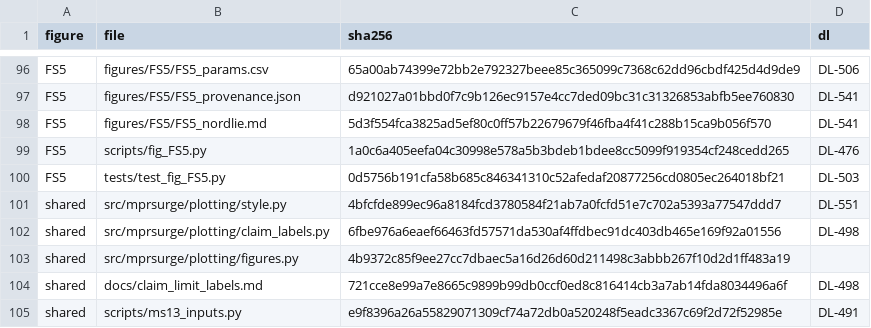
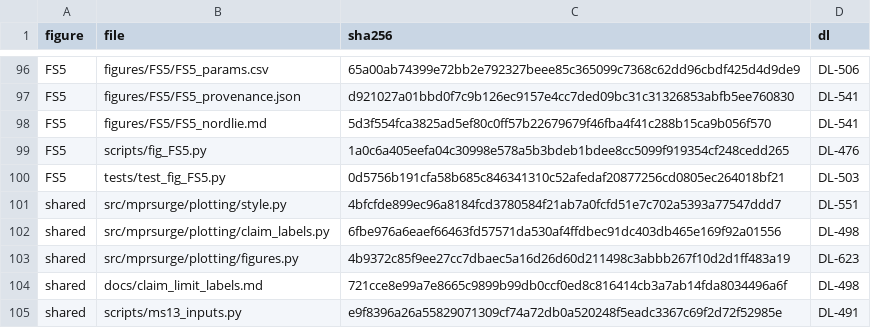
Before and after one commit to danielvoldman/mpr-gamma-surge, a CSV file: docs/ms13_figure_manifest.csv, drawn as a sheet; only a part is shown, gaps mark what is left out.

```diff
--- a/docs/ms13_figure_manifest.csv
+++ b/docs/ms13_figure_manifest.csv
@@ -102,3 +102,3 @@ shared,src/mprsurge/plotting/style.py,4bfcfde899ec96a8184fcd3780584f21ab7a0fcfd5
 shared,src/mprsurge/plotting/claim_labels.py,6fbe976a6eaef66463fd57571da530af4ffdbec91dc403db465e169f92a01556,DL-498
-shared,src/mprsurge/plotting/figures.py,4b9372c85f9ee27cc7dbaec5a16d26d60d211498c3abbb267f10d2d1ff483a19,
+shared,src/mprsurge/plotting/figures.py,4b9372c85f9ee27cc7dbaec5a16d26d60d211498c3abbb267f10d2d1ff483a19,DL-623
 shared,docs/claim_limit_labels.md,721cce8e99a7e8665c9899b99db0ccf0ed8c816414cb3a7ab14fda8034496a6f,DL-498
```
